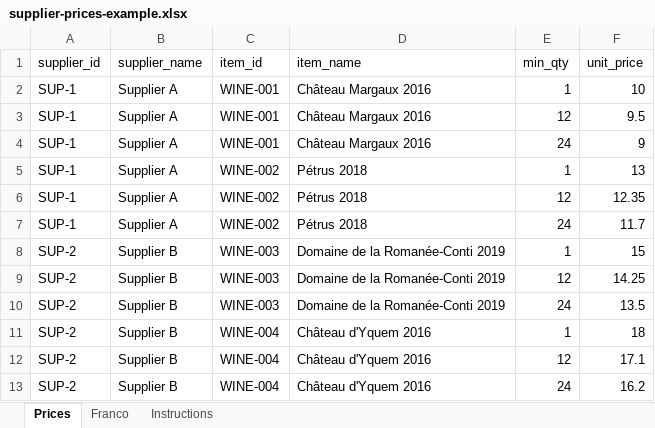
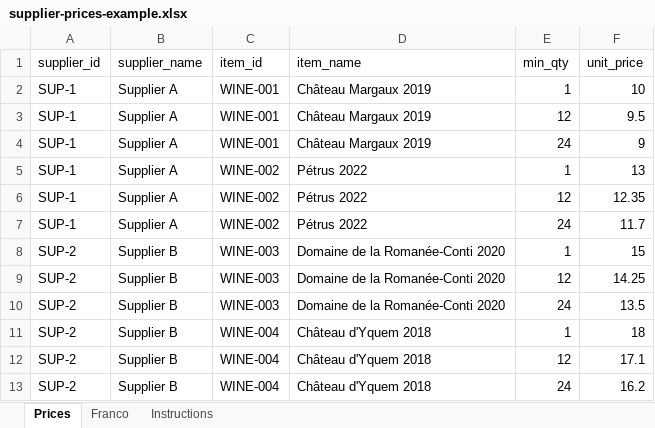
Before and after one commit to mbousquet-onestock/Flaschenpost, an Excel workbook: public/templates/supplier-prices-example.xlsx, sheet Prices, drawn as a sheet; values as stored, in another font and other column widths than the file's, no borders; the diff names each change by its address in the sheet, - before the commit and + after, or states it on an @@ line.

```diff
--- a/public/templates/supplier-prices-example.xlsx (sheet Prices)
+++ b/public/templates/supplier-prices-example.xlsx (sheet Prices)
-D2:D4 (item_name): Château Margaux 2016
+D2:D4 (item_name): Château Margaux 2019
-D5:D7 (item_name): Pétrus 2018
+D5:D7 (item_name): Pétrus 2022
-D8:D10 (item_name): Domaine de la Romanée-Conti 2019
+D8:D10 (item_name): Domaine de la Romanée-Conti 2020
-D11:D13 (item_name): Château d'Yquem 2016
+D11:D13 (item_name): Château d'Yquem 2018
```
Also changed, not shown: sheet Instructions, 8 other files.
